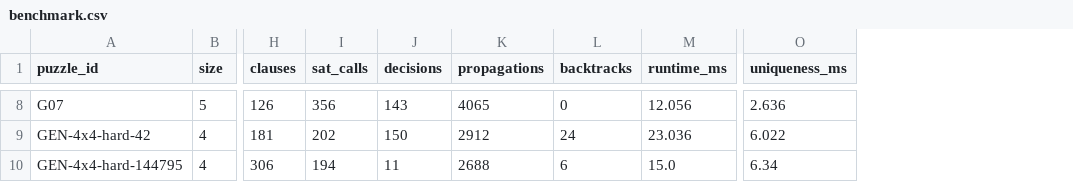
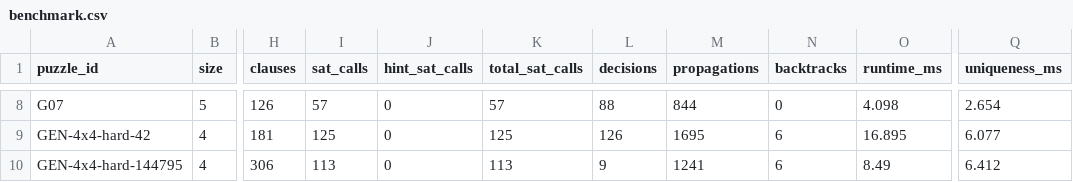
Before and after one commit to KienBuiTan-ichica-1/Griductive-Solver, a CSV file: results/benchmark.csv, drawn as a sheet; only a part is shown, gaps mark what is left out; addresses are those after the commit; the diff covers the shown part only; the diff names each change by its address in the sheet, - before the commit and + after, or states it on an @@ line.

Commit message:
Separate SAT accounting, fix hint minimality and timeout semantics

```diff
--- a/results/benchmark.csv
+++ b/results/benchmark.csv
+column J (hint_sat_calls), rows 8-10: all 0
+column K (total_sat_calls), rows 8-10: 57 | 125 | 113
-I8 (sat_calls): 356
+I8 (sat_calls): 57
-L8 (decisions): 143
+L8 (decisions): 88
-M8 (propagations): 4065
+M8 (propagations): 844
-O8 (runtime_ms): 12.056
+O8 (runtime_ms): 4.098
-Q8 (uniqueness_ms): 2.636
+Q8 (uniqueness_ms): 2.654
-I9 (sat_calls): 202
+I9 (sat_calls): 125
-L9 (decisions): 150
+L9 (decisions): 126
-M9 (propagations): 2912
+M9 (propagations): 1695
-N9 (backtracks): 24
+N9 (backtracks): 6
-O9 (runtime_ms): 23.036
+O9 (runtime_ms): 16.895
-Q9 (uniqueness_ms): 6.022
+Q9 (uniqueness_ms): 6.077
-I10 (sat_calls): 194
+I10 (sat_calls): 113
-L10 (decisions): 11
+L10 (decisions): 9
-M10 (propagations): 2688
+M10 (propagations): 1241
-O10 (runtime_ms): 15.0
+O10 (runtime_ms): 8.49
-Q10 (uniqueness_ms): 6.34
+Q10 (uniqueness_ms): 6.412
```
Also changed, not shown: 26 edited cells elsewhere in this file, 14 other files.
